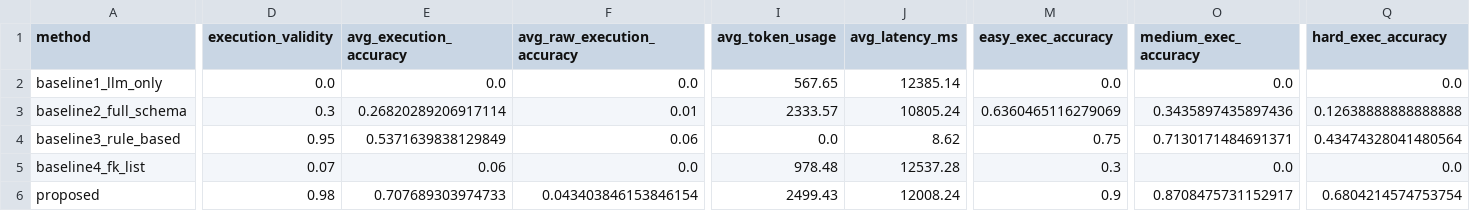
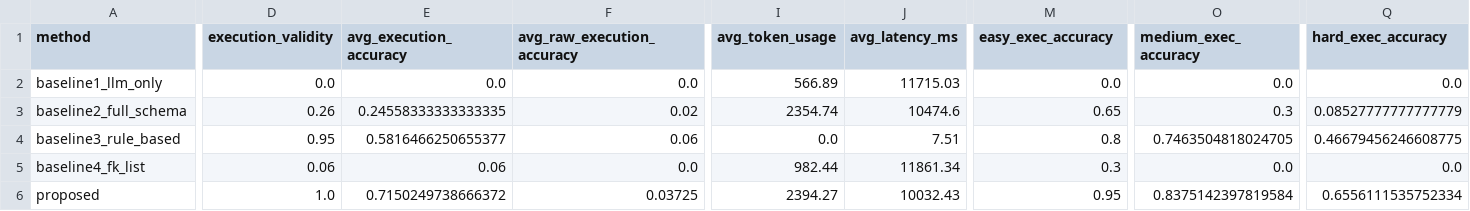
Before and after one commit to minimumtone/machine-learning, a CSV file: l12-schema-graph-text2sql/evaluation/metrics_summary.csv, drawn as a sheet; only a part is shown, gaps mark what is left out; the diff covers the shown part only; the diff names each change by its address in the sheet, - before the commit and + after, or states it on an @@ line.

```diff
--- a/l12-schema-graph-text2sql/evaluation/metrics_summary.csv
+++ b/l12-schema-graph-text2sql/evaluation/metrics_summary.csv
-I2 (avg_token_usage): 567.65
+I2 (avg_token_usage): 566.89
-J2 (avg_latency_ms): 12385.14
+J2 (avg_latency_ms): 11715.03
-D3 (execution_validity): 0.3
+D3 (execution_validity): 0.26
-E3 (avg_execution_accuracy): 0.26820289206917114
+E3 (avg_execution_accuracy): 0.24558333333333335
-F3 (avg_raw_execution_accuracy): 0.01
+F3 (avg_raw_execution_accuracy): 0.02
-I3 (avg_token_usage): 2333.57
+I3 (avg_token_usage): 2354.74
-J3 (avg_latency_ms): 10805.24
+J3 (avg_latency_ms): 10474.6
-M3 (easy_exec_accuracy): 0.6360465116279069
+M3 (easy_exec_accuracy): 0.65
-O3 (medium_exec_accuracy): 0.3435897435897436
+O3 (medium_exec_accuracy): 0.3
-Q3 (hard_exec_accuracy): 0.12638888888888888
+Q3 (hard_exec_accuracy): 0.08527777777777779
-E4 (avg_execution_accuracy): 0.5371639838129849
+E4 (avg_execution_accuracy): 0.5816466250655377
-J4 (avg_latency_ms): 8.62
+J4 (avg_latency_ms): 7.51
-M4 (easy_exec_accuracy): 0.75
+M4 (easy_exec_accuracy): 0.8
-O4 (medium_exec_accuracy): 0.7130171484691371
+O4 (medium_exec_accuracy): 0.7463504818024705
-Q4 (hard_exec_accuracy): 0.43474328041480564
+Q4 (hard_exec_accuracy): 0.46679456246608775
-D5 (execution_validity): 0.07
+D5 (execution_validity): 0.06
-I5 (avg_token_usage): 978.48
+I5 (avg_token_usage): 982.44
-J5 (avg_latency_ms): 12537.28
+J5 (avg_latency_ms): 11861.34
-D6 (execution_validity): 0.98
+D6 (execution_validity): 1.0
-E6 (avg_execution_accuracy): 0.707689303974733
+E6 (avg_execution_accuracy): 0.7150249738666372
-F6 (avg_raw_execution_accuracy): 0.043403846153846154
+F6 (avg_raw_execution_accuracy): 0.03725
-I6 (avg_token_usage): 2499.43
+I6 (avg_token_usage): 2394.27
-J6 (avg_latency_ms): 12008.24
+J6 (avg_latency_ms): 10032.43
-M6 (easy_exec_accuracy): 0.9
+M6 (easy_exec_accuracy): 0.95
-O6 (medium_exec_accuracy): 0.8708475731152917
+O6 (medium_exec_accuracy): 0.8375142397819584
-Q6 (hard_exec_accuracy): 0.6804214574753754
+Q6 (hard_exec_accuracy): 0.6556111535752334
```
Also changed, not shown: 13 edited cells elsewhere in this file, l12-schema-graph-text2sql/evaluation/baseline_result.csv, l12-schema-graph-text2sql/evaluation/multi_hop_accuracy_report.csv, 4 other files.
